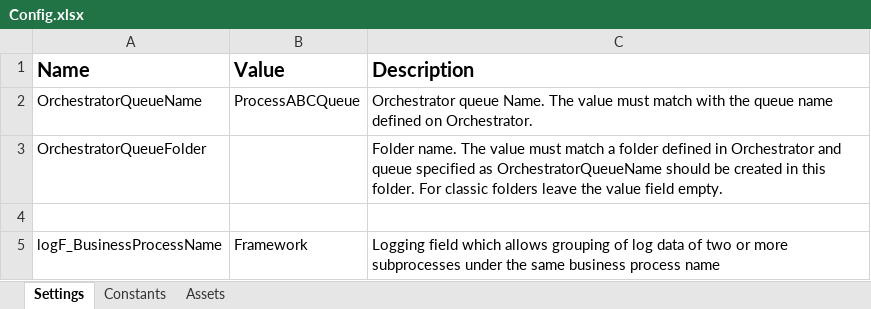
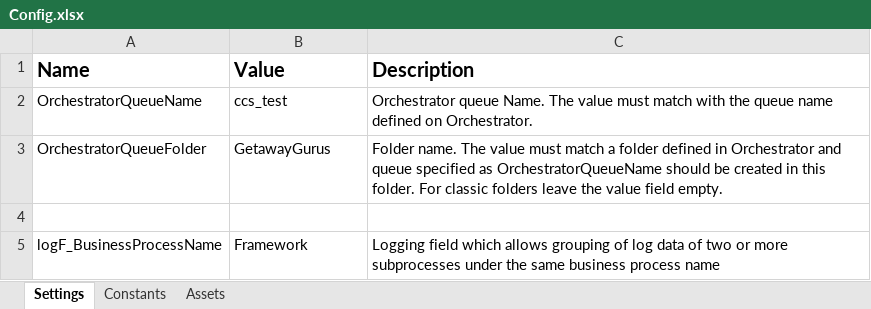
Before and after one commit to 230206-UiPath-BNYM/GetawayGurus, an Excel workbook: P2_Performer/Data/Config.xlsx, sheet Settings, drawn as a sheet; values as stored, in another font and other column widths than the file's, no borders; the diff names each change by its address in the sheet, - before the commit and + after, or states it on an @@ line.

```diff
--- a/P2_Performer/Data/Config.xlsx (sheet Settings)
+++ b/P2_Performer/Data/Config.xlsx (sheet Settings)
-B2 (Value): ProcessABCQueue
+B2 (Value): ccs_test
-B3 (Value): (empty)
+B3 (Value): GetawayGurus
```
Also changed, not shown: sheet Assets, P2_Dispatcher/WeatherDemoInput.xlsx, 3 other files.
